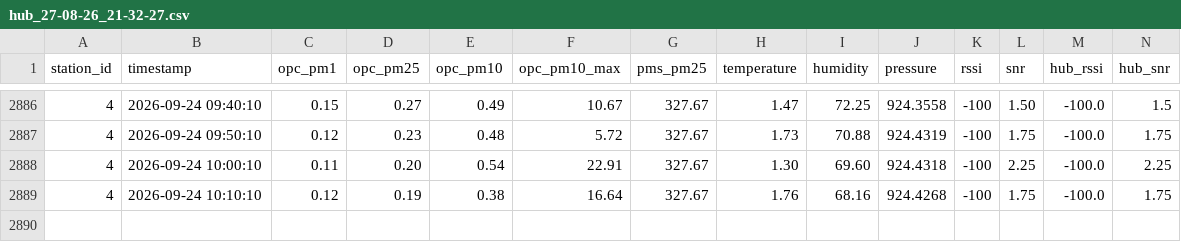
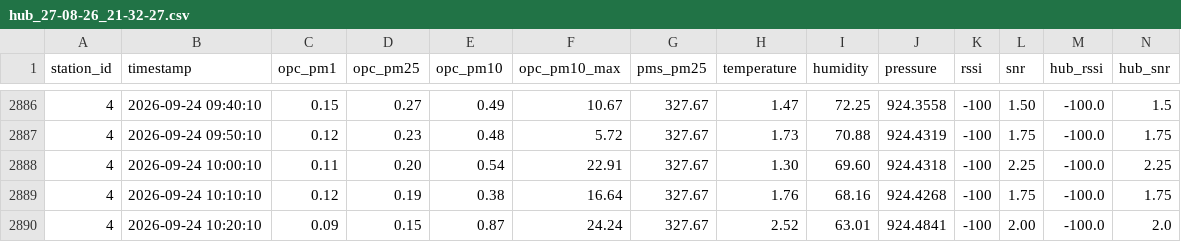
Before and after one commit to marionbielza/ydn_hubdata, a CSV file: hub_27-08-26_21-32-27.csv, drawn as a sheet; only a part is shown, gaps mark what is left out.

Commit message:
Update automatique des donnees

```diff
--- a/hub_27-08-26_21-32-27.csv
+++ b/hub_27-08-26_21-32-27.csv
@@ -2889 +2889,2 @@ station_id,timestamp,opc_pm1,opc_pm25,opc_pm10,opc_pm10_max,pms_pm25,temperature
 4,2026-09-24 10:10:10,0.12,0.19,0.38,16.64,327.67,1.76,68.16,924.4268,-100,1.75,-100.0,1.75
+4,2026-09-24 10:20:10,0.09,0.15,0.87,24.24,327.67,2.52,63.01,924.4841,-100,2.00,-100.0,2.0
```
